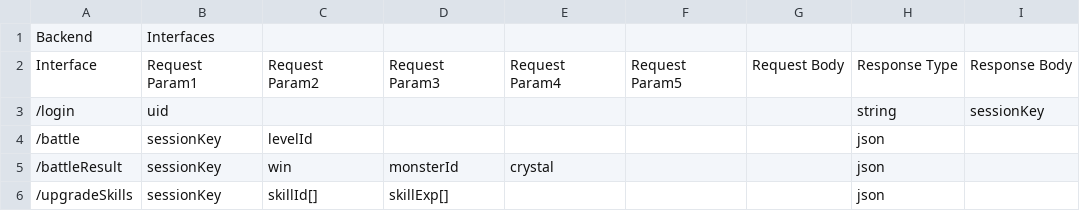
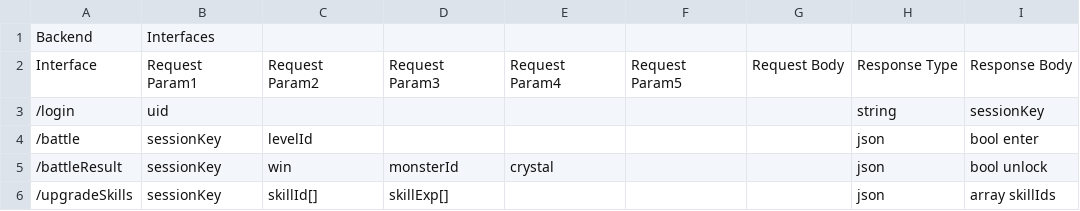
Before and after one commit to ansonlc/xxx, a CSV file: XXXServer/前后端通讯接口规范.csv, drawn as a sheet.

Commit message:
Add response body contents

```diff
--- a/XXXServer/前后端通讯接口规范.csv
+++ b/XXXServer/前后端通讯接口规范.csv
@@ -3,4 +3,4 @@ Interface,Request Param1,Request Param2,Request Param3,Request Param4,Request Pa
 /login,uid,,,,,,string,sessionKey
-/battle,sessionKey,levelId,,,,,json,
-/battleResult,sessionKey,win,monsterId,crystal,,,json,
-/upgradeSkills,sessionKey,skillId[],skillExp[],,,,json,
+/battle,sessionKey,levelId,,,,,json,bool enter
+/battleResult,sessionKey,win,monsterId,crystal,,,json,bool unlock
+/upgradeSkills,sessionKey,skillId[],skillExp[],,,,json,array skillIds
```
